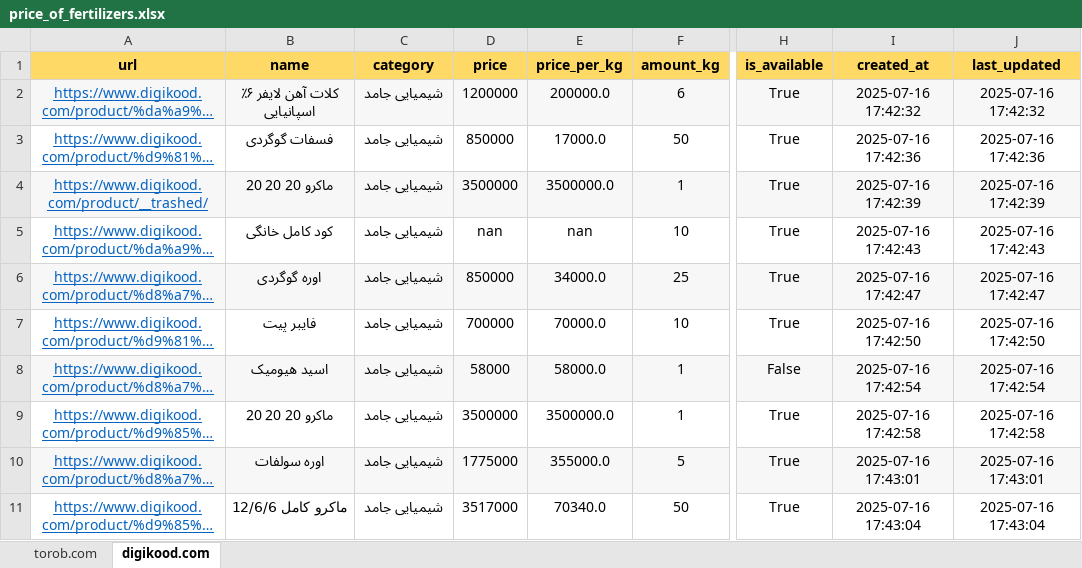
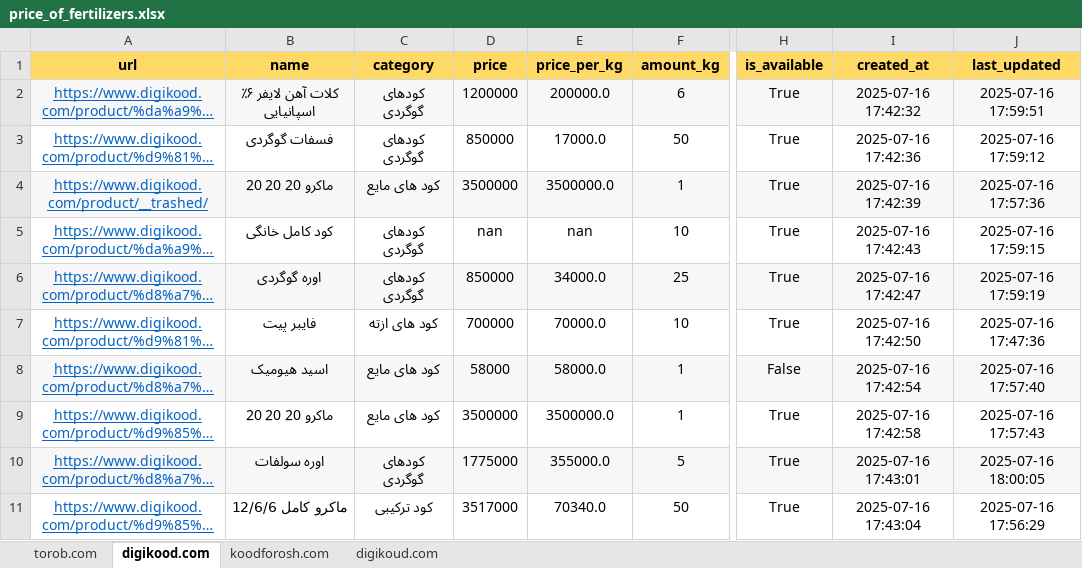
Before and after one commit to amirhosseineslami/Agricultural-Web-Scraper, an Excel workbook: price_of_fertilizers.xlsx, sheet digikood.com, drawn as a sheet; only a part is shown, gaps mark what is left out; long unchanged cells end in …; values as stored, in another font and other column widths than the file's, no borders; the diff covers the shown part only; the diff names each change by its address in the sheet, - before the commit and + after, or states it on an @@ line.

```diff
--- a/price_of_fertilizers.xlsx (sheet digikood.com)
+++ b/price_of_fertilizers.xlsx (sheet digikood.com)
+sheet tab: koodforosh.com
+sheet tab: digikoud.com
-C2:C3 (category): شیمیایی جامد
+C2:C3 (category): کودهای گوگردی
-J2 (last_updated): 2025-07-16 17:42:32
+J2 (last_updated): 2025-07-16 17:59:51
-J3 (last_updated): 2025-07-16 17:42:36
+J3 (last_updated): 2025-07-16 17:59:12
-C4 (category): شیمیایی جامد
+C4 (category): کود های مایع
-J4 (last_updated): 2025-07-16 17:42:39
+J4 (last_updated): 2025-07-16 17:57:36
-C5:C6 (category): شیمیایی جامد
+C5:C6 (category): کودهای گوگردی
-J5 (last_updated): 2025-07-16 17:42:43
+J5 (last_updated): 2025-07-16 17:59:15
-J6 (last_updated): 2025-07-16 17:42:47
+J6 (last_updated): 2025-07-16 17:59:19
-C7 (category): شیمیایی جامد
+C7 (category): کود های ازته
-J7 (last_updated): 2025-07-16 17:42:50
+J7 (last_updated): 2025-07-16 17:47:36
-C8:C9 (category): شیمیایی جامد
+C8:C9 (category): کود های مایع
-J8 (last_updated): 2025-07-16 17:42:54
+J8 (last_updated): 2025-07-16 17:57:40
-J9 (last_updated): 2025-07-16 17:42:58
+J9 (last_updated): 2025-07-16 17:57:43
-C10 (category): شیمیایی جامد
+C10 (category): کودهای گوگردی
-J10 (last_updated): 2025-07-16 17:43:01
+J10 (last_updated): 2025-07-16 18:00:05
-C11 (category): شیمیایی جامد
+C11 (category): کود ترکیبی
-J11 (last_updated): 2025-07-16 17:43:04
+J11 (last_updated): 2025-07-16 17:56:29
```
Also changed, not shown: 69 added rows and 18 edited cells elsewhere in this sheet, 3 other files.
